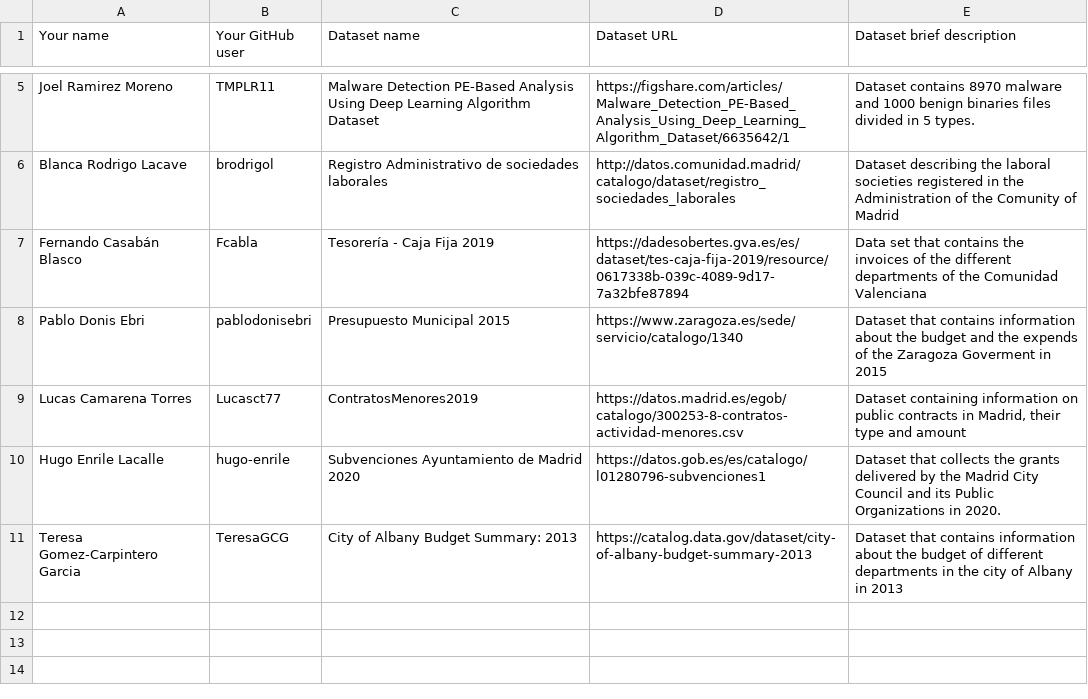
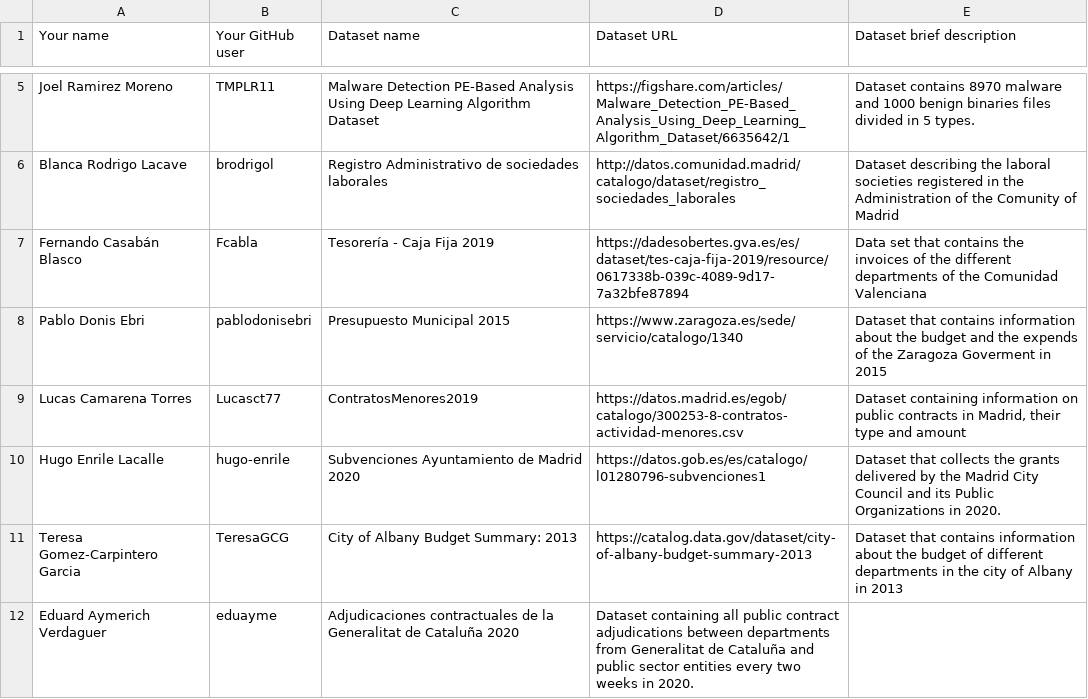
Before and after one commit to FacultadInformatica-LinkedData/Curso2020-2021-ODKG, a CSV file: Assignment1/DatasetDescriptions.csv, drawn as a sheet; only a part is shown, gaps mark what is left out.

Commit message:
Assignment 1 - Eduard Aymerich

```diff
--- a/Assignment1/DatasetDescriptions.csv
+++ b/Assignment1/DatasetDescriptions.csv
@@ -11 +11,2 @@ Hugo Enrile Lacalle; hugo-enrile; Subvenciones Ayuntamiento de Madrid 2020; http
 Teresa Gomez-Carpintero Garcia; TeresaGCG; City of Albany Budget Summary: 2013; https://catalog.data.gov/dataset/city-of-albany-budget-summary-2013; Dataset that contains information about the budget of different departments in the city of Albany in 2013
+Eduard Aymerich Verdaguer; eduayme; Adjudicaciones contractuales de la Generalitat de Cataluña 2020; Dataset containing all public contract adjudications between departments from Generalitat de Cataluña and public sector entities every two weeks in 2020.
```
